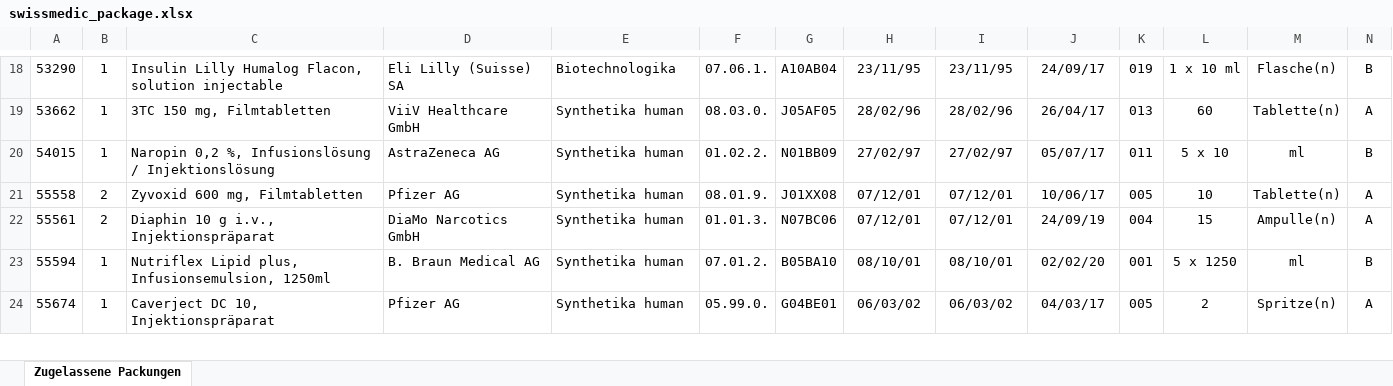
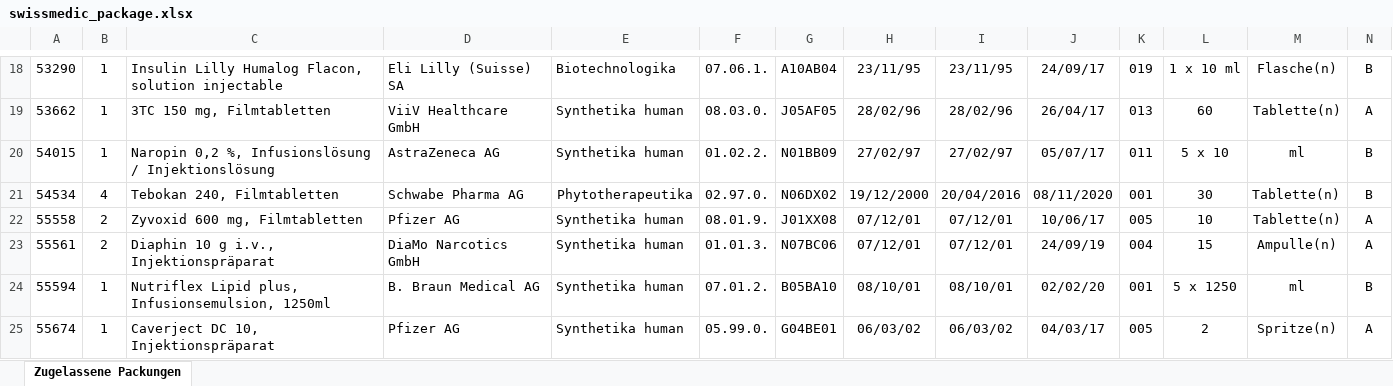
Before and after one commit to zdavatz/oddb2xml, an Excel workbook: spec/data/swissmedic_package.xlsx, sheet Zugelassene Packungen, drawn as a sheet; only a part is shown, gaps mark what is left out; values as stored, in another font and other column widths than the file's, no borders; charts and pictures not drawn; rows hold the shown columns only; the diff covers the shown part only; the diff names each change by its address in the sheet, - before the commit and + after, or states it on an @@ line.

```diff
--- a/spec/data/swissmedic_package.xlsx (sheet Zugelassene Packungen)
+++ b/spec/data/swissmedic_package.xlsx (sheet Zugelassene Packungen)
+row 21: 54534 | 4 | Tebokan 240, Filmtabletten | Schwabe Pharma AG | Phytotherapeutika | 02.97.0. | N06DX02 | 19/12/2000 | 20/04/2016 | 08/11/2020 | 001 | 30 | Tablette(n) | B
```
Also changed, not shown: 4 added rows, 5 edited cells and cell formats elsewhere in this sheet, charts or pictures, 22 other files.
